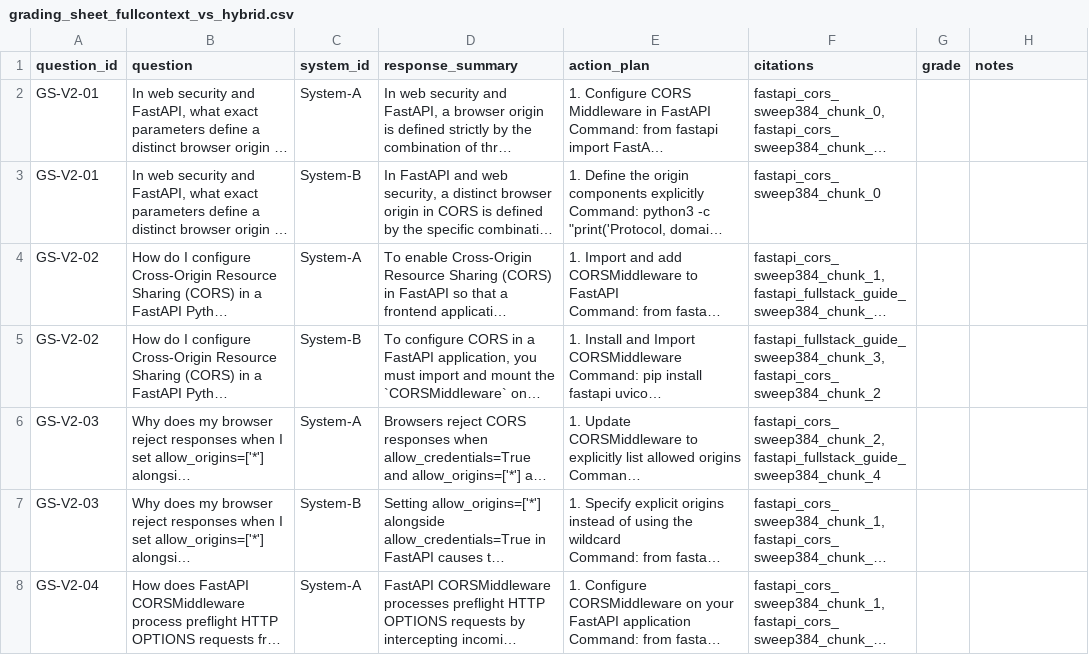
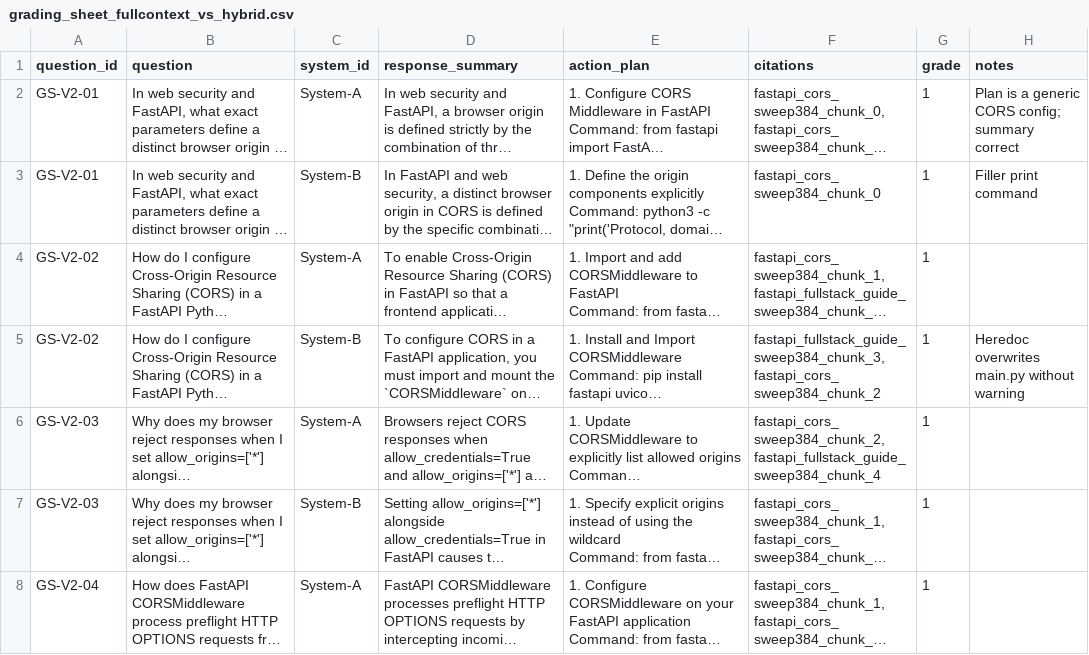
Before and after one commit to k-nikhil-coder/tutorial-hell-navigator, a CSV file: eval/grading_sheet_fullcontext_vs_hybrid.csv, drawn as a sheet; only a part is shown; long unchanged cells end in …; the diff covers the shown part only; the diff names each change by its address in the sheet, - before the commit and + after, or states it on an @@ line.

Commit message:
docs(day-47): record unblinded hand grades and paired statistics for RAG vs full-context

```diff
--- a/eval/grading_sheet_fullcontext_vs_hybrid.csv
+++ b/eval/grading_sheet_fullcontext_vs_hybrid.csv
-G2:G8 (grade): (empty)
+G2:G8 (grade): 1
-H2 (notes): (empty)
+H2 (notes): Plan is a generic CORS config; summary correct
-H3 (notes): (empty)
+H3 (notes): Filler print command
-H5 (notes): (empty)
+H5 (notes): Heredoc overwrites main.py without warning
```
Also changed, not shown: 114 edited cells elsewhere in this file, 2 other files.
